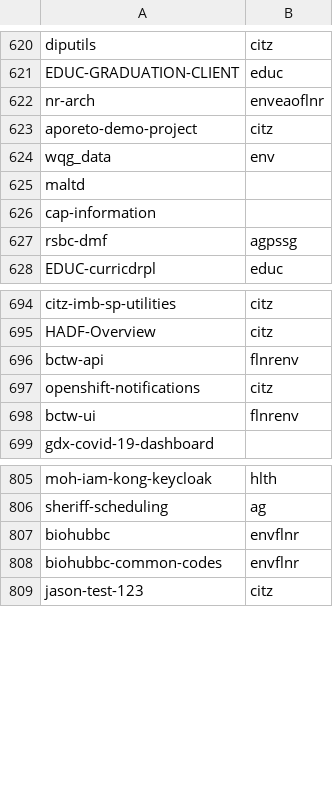
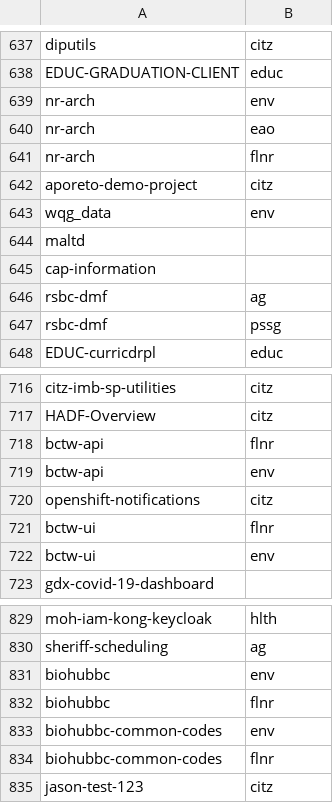
Before and after one commit to bcgov/github-optimization, a CSV file: github-api-test/dat/repo-topics.csv, drawn as a sheet; only a part is shown, gaps mark what is left out; the diff covers the shown part only.

Commit message:
include repos with no code

```diff
--- a/github-api-test/dat/repo-topics.csv
+++ b/github-api-test/dat/repo-topics.csv
@@ -621,3 +638,5 @@ diputils,citz
 EDUC-GRADUATION-CLIENT,educ
-nr-arch,enveaoflnr
+nr-arch,env
+nr-arch,eao
+nr-arch,flnr
 aporeto-demo-project,citz
@@ -626,3 +645,4 @@ maltd,
 cap-information,
-rsbc-dmf,agpssg
+rsbc-dmf,ag
+rsbc-dmf,pssg
 EDUC-curricdrpl,educ
@@ -695,5 +717,7 @@ citz-imb-sp-utilities,citz
 HADF-Overview,citz
-bctw-api,flnrenv
+bctw-api,flnr
+bctw-api,env
 openshift-notifications,citz
-bctw-ui,flnrenv
+bctw-ui,flnr
+bctw-ui,env
 gdx-covid-19-dashboard,
@@ -806,4 +830,6 @@ moh-iam-kong-keycloak,hlth
 sheriff-scheduling,ag
-biohubbc,envflnr
-biohubbc-common-codes,envflnr
+biohubbc,env
+biohubbc,flnr
+biohubbc-common-codes,env
+biohubbc-common-codes,flnr
 jason-test-123,citz
```
Also changed, not shown: 20 added rows and 16 edited cells elsewhere in this file, 1 other file.
